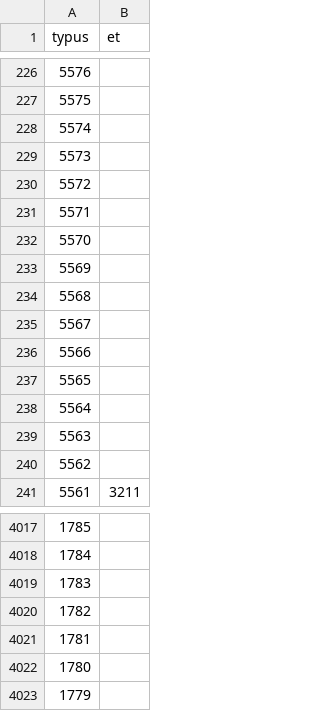
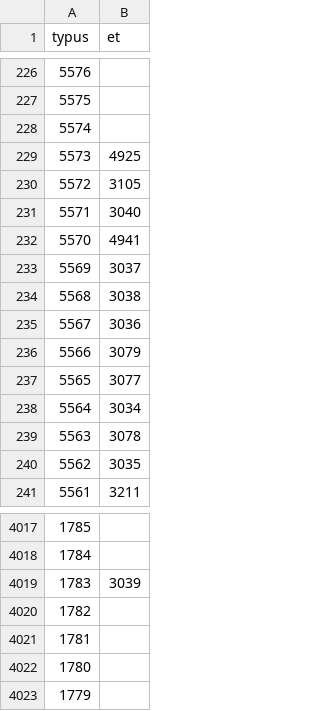
Before and after one commit to Cccc-owo/HuaxiaUniversalis, a CSV file: ETCE/map/remapping.csv, drawn as a sheet; only a part is shown, gaps mark what is left out.

```diff
--- a/ETCE/map/remapping.csv
+++ b/ETCE/map/remapping.csv
@@ -228,14 +228,14 @@ typus,et
 5574,
-5573,
-5572,
-5571,
-5570,
-5569,
-5568,
-5567,
-5566,
-5565,
-5564,
-5563,
-5562,
+5573,4925
+5572,3105
+5571,3040
+5570,4941
+5569,3037
+5568,3038
+5567,3036
+5566,3079
+5565,3077
+5564,3034
+5563,3078
+5562,3035
 5561,3211
@@ -4018,3 +4018,3 @@ typus,et
 1784,
-1783,
+1783,3039
 1782,
```
Also changed, not shown: ETCE/map/definition.csv, 1 other file.
